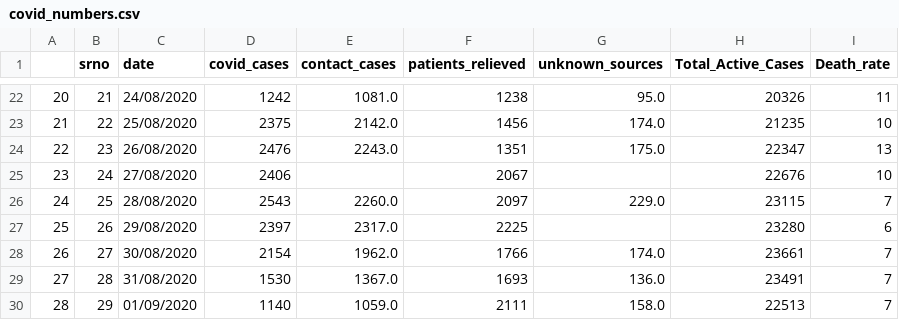
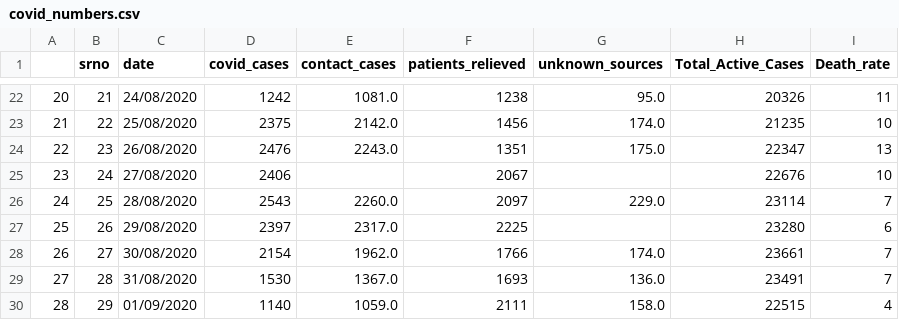
Before and after one commit to shaheennamboori/CovidData_From_Aug04, a CSV file: Analysis_Statewise/data/covid_numbers.csv, drawn as a sheet; only a part is shown, gaps mark what is left out.

```diff
--- a/Analysis_Statewise/data/covid_numbers.csv
+++ b/Analysis_Statewise/data/covid_numbers.csv
@@ -25,3 +25,3 @@
 23,24,27/08/2020,2406,,2067,,22676,10
-24,25,28/08/2020,2543,2260.0,2097,229.0,23115,7
+24,25,28/08/2020,2543,2260.0,2097,229.0,23114,7
 25,26,29/08/2020,2397,2317.0,2225,,23280,6
@@ -29,2 +29,2 @@
 27,28,31/08/2020,1530,1367.0,1693,136.0,23491,7
-28,29,01/09/2020,1140,1059.0,2111,158.0,22513,7
+28,29,01/09/2020,1140,1059.0,2111,158.0,22515,4
```
Also changed, not shown: Analysis_Districtwise/data/quarantine_total.csv, Analysis_Test_Results/data/Analysis_Test_Results.csv, 13 other files.
